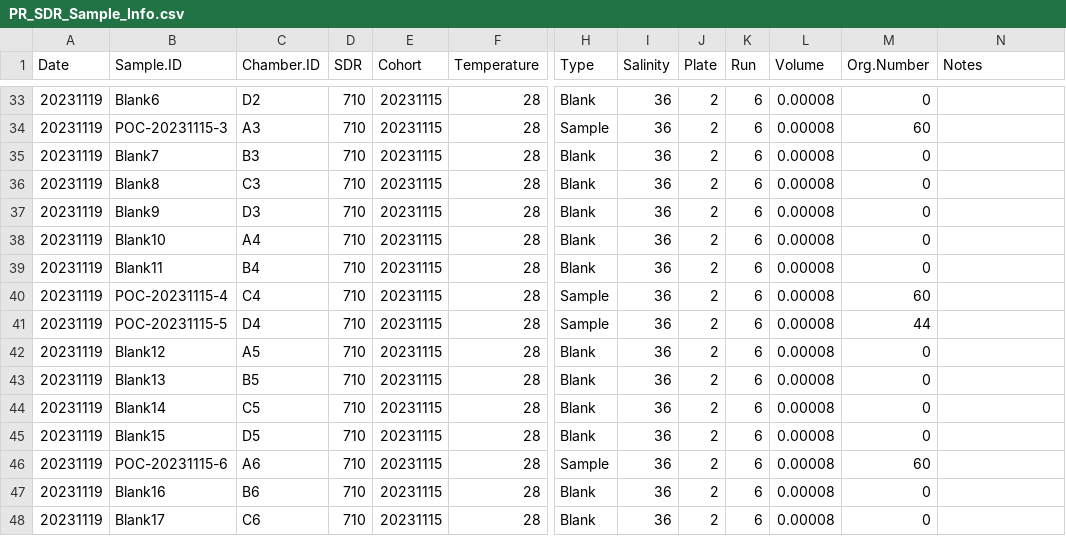
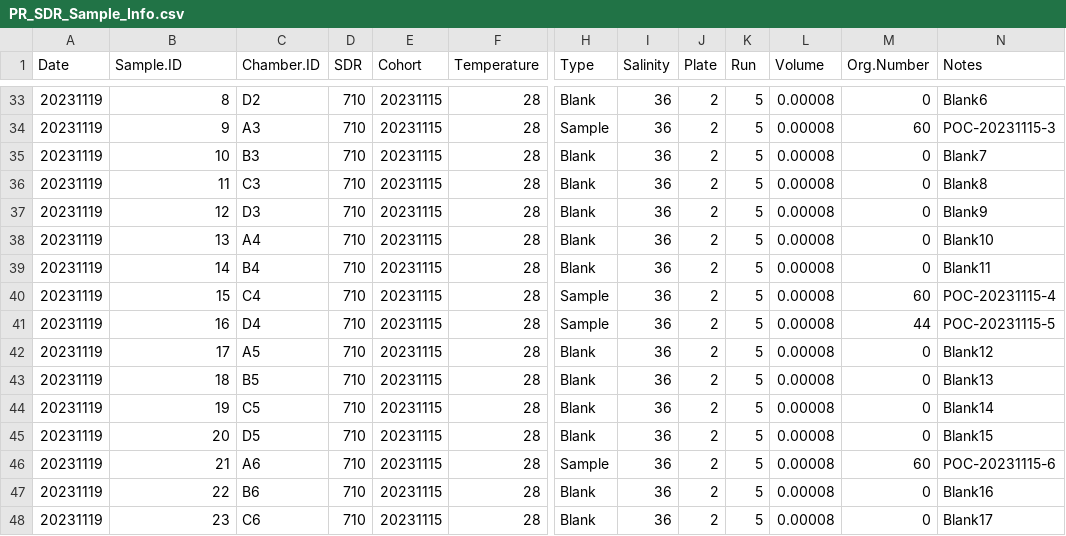
Before and after one commit to hputnam/Poc_RAPID, a CSV file: RAnalysis/data/pr_sdr/PR_SDR_Sample_Info.csv, drawn as a sheet; only a part is shown, gaps mark what is left out; the diff covers the shown part only; the diff names each change by its address in the sheet, - before the commit and + after, or states it on an @@ line.

```diff
--- a/RAnalysis/data/pr_sdr/PR_SDR_Sample_Info.csv
+++ b/RAnalysis/data/pr_sdr/PR_SDR_Sample_Info.csv
-B33 (Sample.ID): Blank6
+B33 (Sample.ID): 8
-K33:K48 (Run): 6
+K33:K48 (Run): 5
-N33 (Notes): (empty)
+N33 (Notes): Blank6
-B34 (Sample.ID): POC-20231115-3
+B34 (Sample.ID): 9
-N34 (Notes): (empty)
+N34 (Notes): POC-20231115-3
-B35 (Sample.ID): Blank7
+B35 (Sample.ID): 10
-N35 (Notes): (empty)
+N35 (Notes): Blank7
-B36 (Sample.ID): Blank8
+B36 (Sample.ID): 11
-N36 (Notes): (empty)
+N36 (Notes): Blank8
-B37 (Sample.ID): Blank9
+B37 (Sample.ID): 12
-N37 (Notes): (empty)
+N37 (Notes): Blank9
-B38 (Sample.ID): Blank10
+B38 (Sample.ID): 13
-N38 (Notes): (empty)
+N38 (Notes): Blank10
-B39 (Sample.ID): Blank11
+B39 (Sample.ID): 14
-N39 (Notes): (empty)
+N39 (Notes): Blank11
-B40 (Sample.ID): POC-20231115-4
+B40 (Sample.ID): 15
-N40 (Notes): (empty)
+N40 (Notes): POC-20231115-4
-B41 (Sample.ID): POC-20231115-5
+B41 (Sample.ID): 16
-N41 (Notes): (empty)
+N41 (Notes): POC-20231115-5
-B42 (Sample.ID): Blank12
+B42 (Sample.ID): 17
-N42 (Notes): (empty)
+N42 (Notes): Blank12
-B43 (Sample.ID): Blank13
+B43 (Sample.ID): 18
-N43 (Notes): (empty)
+N43 (Notes): Blank13
-B44 (Sample.ID): Blank14
+B44 (Sample.ID): 19
-N44 (Notes): (empty)
+N44 (Notes): Blank14
-B45 (Sample.ID): Blank15
+B45 (Sample.ID): 20
-N45 (Notes): (empty)
+N45 (Notes): Blank15
-B46 (Sample.ID): POC-20231115-6
+B46 (Sample.ID): 21
-N46 (Notes): (empty)
+N46 (Notes): POC-20231115-6
-B47 (Sample.ID): Blank16
+B47 (Sample.ID): 22
-N47 (Notes): (empty)
+N47 (Notes): Blank16
-B48 (Sample.ID): Blank17
+B48 (Sample.ID): 23
-N48 (Notes): (empty)
+N48 (Notes): Blank17
```
Also changed, not shown: 72 edited cells elsewhere in this file, RAnalysis/data/pr_sdr/PR_SDR_Run_Info.csv, 4 other files.
